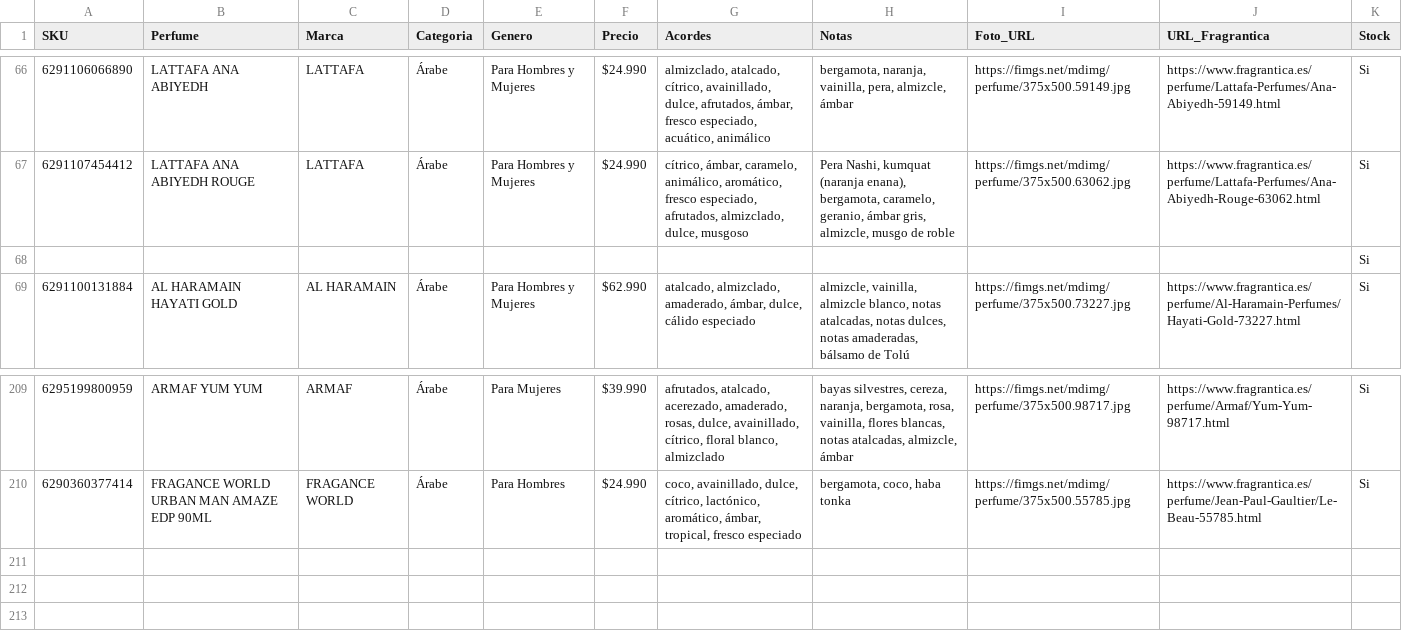
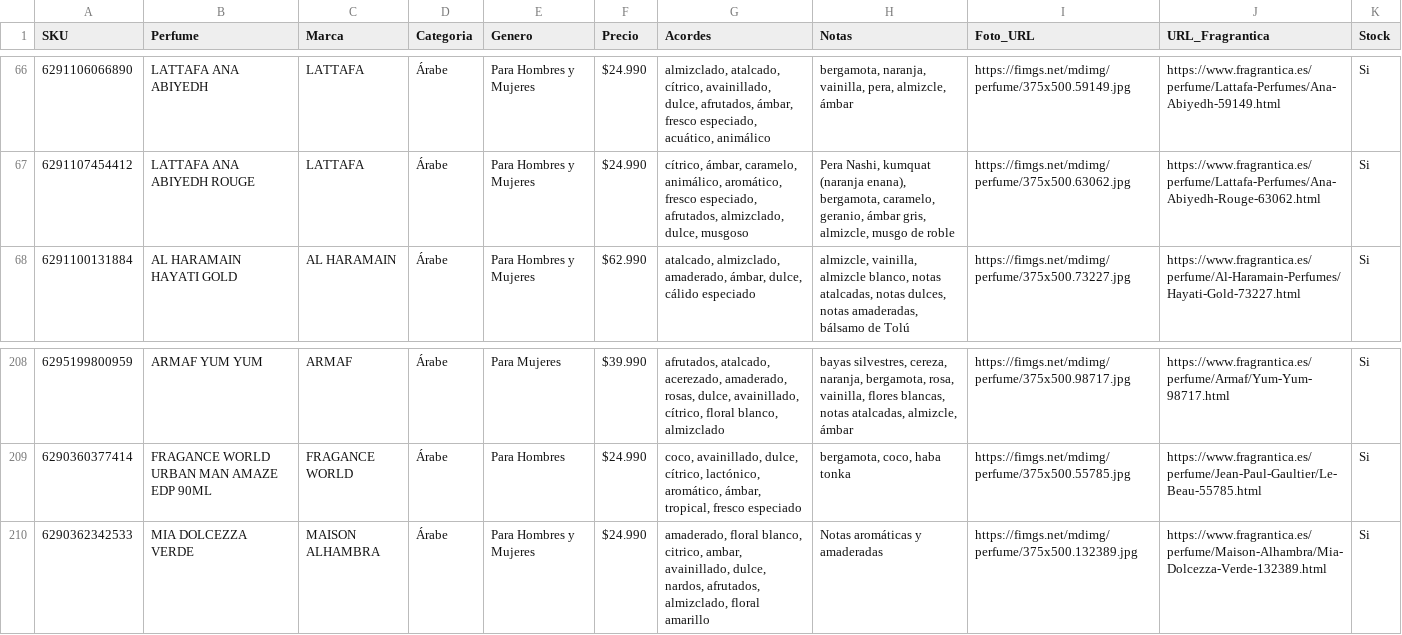
Before and after one commit to julietagonzalezmarin/perfuma-app, a CSV file: catalogo_maestro.csv, drawn as a sheet; only a part is shown, gaps mark what is left out; removed rows and columns are numbered as before the commit, all else as after; the diff names each change by its address in the sheet, - before the commit and + after, or states it on an @@ line.

Commit message:
Agregado MIA DOLCEZZA VERDE

```diff
--- a/catalogo_maestro.csv
+++ b/catalogo_maestro.csv
-row 68:  |  |  |  |  |  |  |  |  |  | Si
+row 210: 6290362342533 | MIA DOLCEZZA VERDE | MAISON ALHAMBRA | Árabe | Para Hombres y Mujeres | $24.990 | amaderado, floral blanco, citrico, ambar, avainillado, dulce, nardos, afrutados, almizclado, floral amarillo | Notas aromáticas y amaderadas | https://fimgs.net/mdimg/perfume/375x500.132389.jpg | https://www.fragrantica.es/perfume/Maison-Alhambra/Mia-Dolcezza-Verde-132389.html | Si
```
